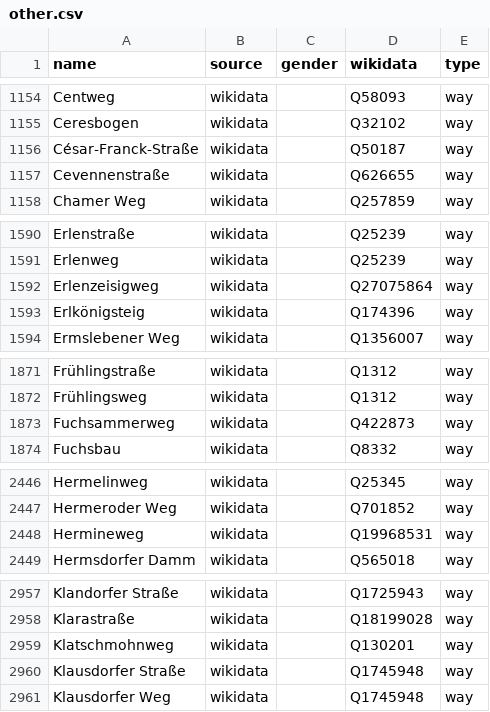
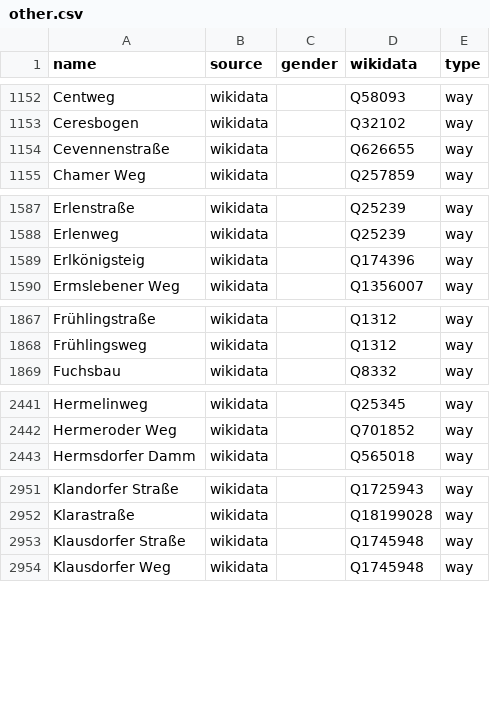
Before and after one commit to EqualStreetNames/equalstreetnames-berlin, a CSV file: data/other.csv, drawn as a sheet; only a part is shown, gaps mark what is left out; removed rows and columns are numbered as before the commit, all else as after; the diff covers the shown part only; the diff names each change by its address in the sheet, - before the commit and + after, or states it on an @@ line.

```diff
--- a/data/other.csv
+++ b/data/other.csv
-row 1156: César-Franck-Straße | wikidata |  | Q50187 | way
-row 1592: Erlenzeisigweg | wikidata |  | Q27075864 | way
-row 1873: Fuchsammerweg | wikidata |  | Q422873 | way
-row 2448: Hermineweg | wikidata |  | Q19968531 | way
-row 2959: Klatschmohnweg | wikidata |  | Q130201 | way
```
Also changed, not shown: 4 added rows, 40 removed rows and 5 edited cells elsewhere in this file, data/gender.csv, 4 other files.
